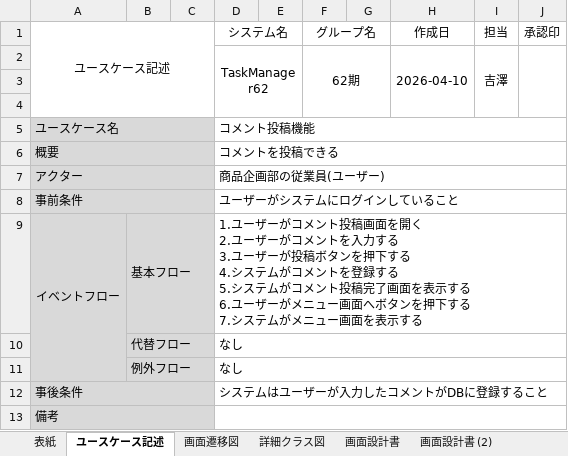
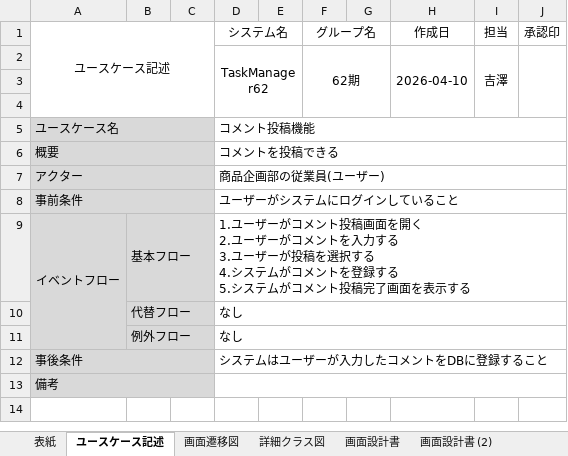
Before and after one commit to comsize-honiden/TaskManager62, an Excel workbook: document/成果物ドキュメント_コメント機能.xlsx, sheet ユースケース記述, drawn as a sheet; values as stored, in another font and other column widths than the file's, no borders; ↵ is a line break in a cell; the diff names each change by its address in the sheet, - before the commit and + after, or states it on an @@ line.

Commit message:
更新 コメント機能　画像変更
ユースケース記述の文言を変更しました

```diff
--- a/document/成果物ドキュメント_コメント機能.xlsx (sheet ユースケース記述)
+++ b/document/成果物ドキュメント_コメント機能.xlsx (sheet ユースケース記述)
-D9 (システム名): …ーが投稿ボタンを押下する ↵ 4.システムがコメントを登録する ↵ 5.システムがコメント投稿完了画面を表示する ↵ 6.ユーザーがメニュー画面へボタンを押下する ↵ 7.システムがメニュー画面を表…
+D9 (システム名): …ーが投稿を選択する ↵ 4.システムがコメントを登録する ↵ 5.システムがコメント投稿完了画面を表…
-D12 (システム名): システムはユーザーが入力したコメントがDBに登録すること
+D12 (システム名): システムはユーザーが入力したコメントをDBに登録すること
```
Also changed, not shown: sheet 画面設計書, sheet 画面設計書 (2), charts or pictures.
